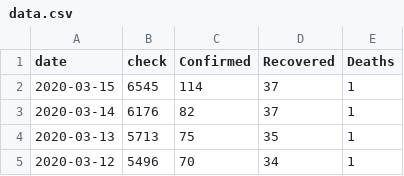
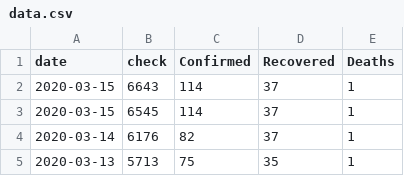
Before and after one commit to M4R14/covid-19-thailand, a CSV file: data.csv, drawn as a sheet; only a part is shown; the shorter side is filled out with more unchanged rows.

Commit message:
Update data.csv

```diff
--- a/data.csv
+++ b/data.csv
@@ -1,2 +1,3 @@
 date,check,Confirmed,Recovered,Deaths
+2020-03-15,6643,114,37,1
 2020-03-15,6545,114,37,1
```
